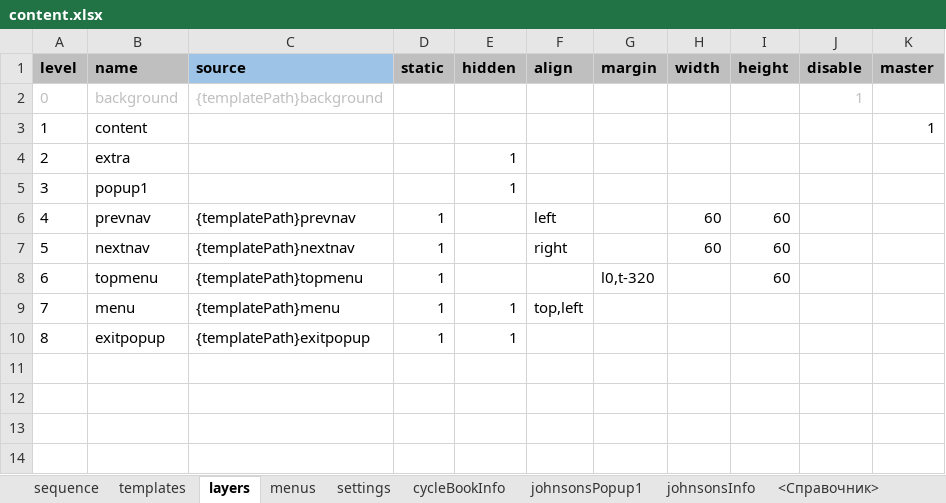
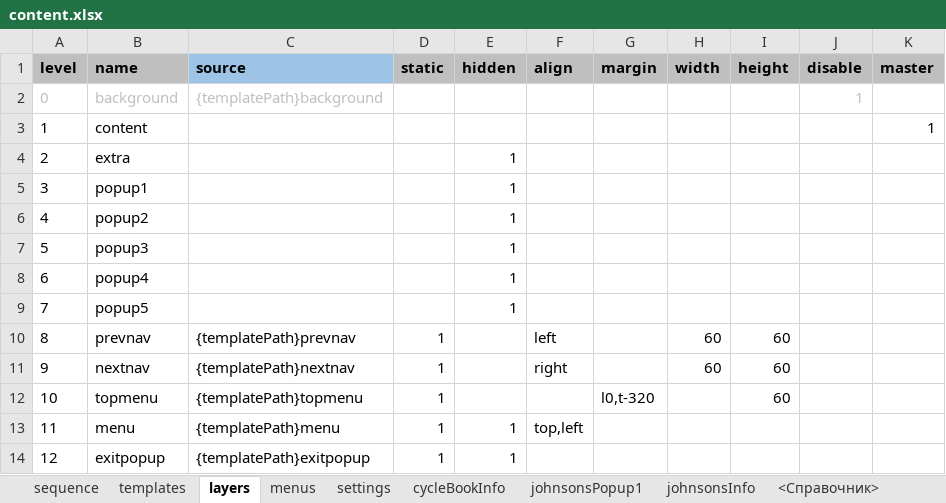
Before and after one commit to racer242/PresentationEngine, an Excel workbook: public/presentation/content.xlsx, sheet layers, drawn as a sheet; values as stored, in another font and other column widths than the file's, no borders; addresses are those after the commit; the diff names each change by its address in the sheet, - before the commit and + after, or states it on an @@ line.

```diff
--- a/public/presentation/content.xlsx (sheet layers)
+++ b/public/presentation/content.xlsx (sheet layers)
+row 6: 4 | popup2 |  |  | 1
+row 7: 5 | popup3 |  |  | 1
+row 8: 6 | popup4 |  |  | 1
+row 9: 7 | popup5 |  |  | 1
@@ column A (level) renumbered from row 10 down @@
```
Also changed, not shown: sheet sequence, sheet templates.
